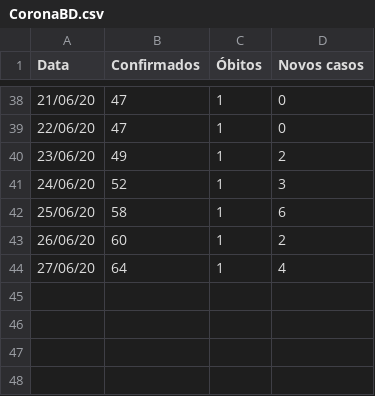
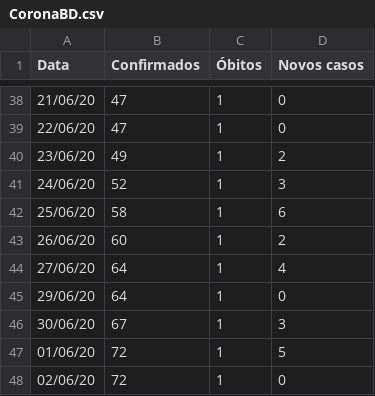
Before and after one commit to wjunior15/COVID-19-Brasil, a CSV file: CoronaBD.csv, drawn as a sheet; only a part is shown, gaps mark what is left out; the diff names each change by its address in the sheet, - before the commit and + after, or states it on an @@ line.

Commit message:
Update CoronaBD.csv

```diff
--- a/CoronaBD.csv
+++ b/CoronaBD.csv
+row 45: 29/06/20 | 64 | 1 | 0
+row 46: 30/06/20 | 67 | 1 | 3
+row 47: 01/06/20 | 72 | 1 | 5
+row 48: 02/06/20 | 72 | 1 | 0
```
